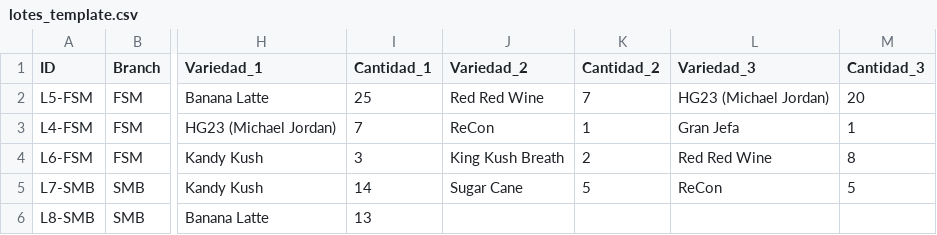
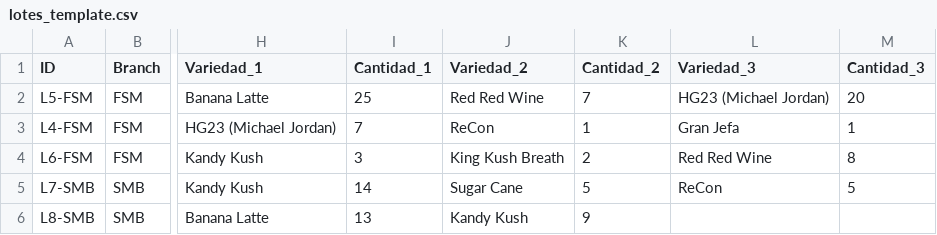
Before and after one commit to ALi3naTEd0/control_lotes, a CSV file: lotes_template.csv, drawn as a sheet; only a part is shown, gaps mark what is left out; the diff names each change by its address in the sheet, - before the commit and + after, or states it on an @@ line.

Commit message:
Actualización lotes - 2026-01-08 18:50

```diff
--- a/lotes_template.csv
+++ b/lotes_template.csv
-J6 (Variedad_2): (empty)
+J6 (Variedad_2): Kandy Kush
-K6 (Cantidad_2): (empty)
+K6 (Cantidad_2): 9
```
